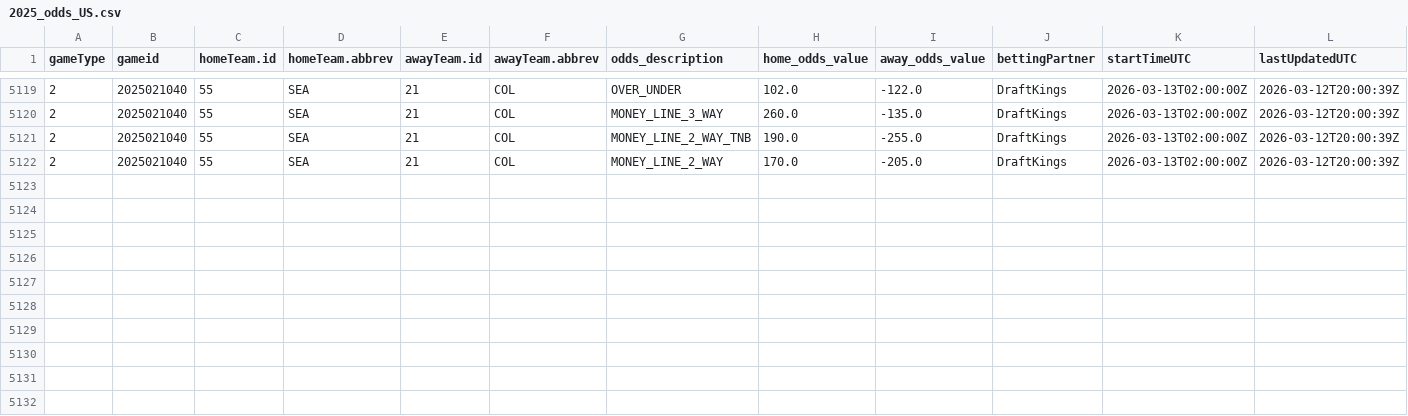
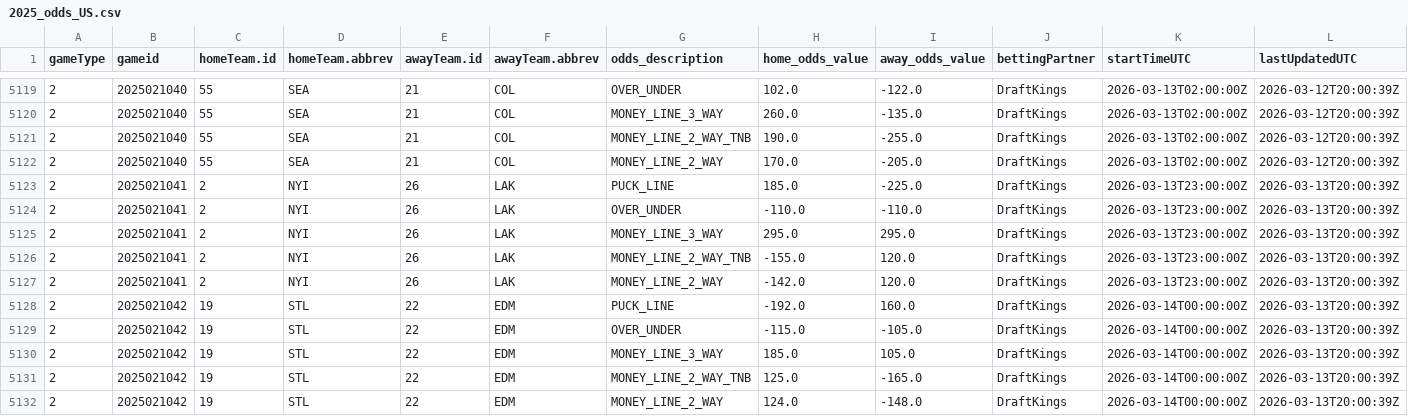
Before and after one commit to justinjjlee/NHL-Analytics, a CSV file: latest/box/2025_odds_US.csv, drawn as a sheet; only a part is shown, gaps mark what is left out; the diff names each change by its address in the sheet, - before the commit and + after, or states it on an @@ line.

```diff
--- a/latest/box/2025_odds_US.csv
+++ b/latest/box/2025_odds_US.csv
+row 5123: 2 | 2025021041 | 2 | NYI | 26 | LAK | PUCK_LINE | 185.0 | -225.0 | DraftKings | 2026-03-13T23:00:00Z | 2026-03-13T20:00:39Z
+row 5124: 2 | 2025021041 | 2 | NYI | 26 | LAK | OVER_UNDER | -110.0 | -110.0 | DraftKings | 2026-03-13T23:00:00Z | 2026-03-13T20:00:39Z
+row 5125: 2 | 2025021041 | 2 | NYI | 26 | LAK | MONEY_LINE_3_WAY | 295.0 | 295.0 | DraftKings | 2026-03-13T23:00:00Z | 2026-03-13T20:00:39Z
+row 5126: 2 | 2025021041 | 2 | NYI | 26 | LAK | MONEY_LINE_2_WAY_TNB | -155.0 | 120.0 | DraftKings | 2026-03-13T23:00:00Z | 2026-03-13T20:00:39Z
+row 5127: 2 | 2025021041 | 2 | NYI | 26 | LAK | MONEY_LINE_2_WAY | -142.0 | 120.0 | DraftKings | 2026-03-13T23:00:00Z | 2026-03-13T20:00:39Z
+row 5128: 2 | 2025021042 | 19 | STL | 22 | EDM | PUCK_LINE | -192.0 | 160.0 | DraftKings | 2026-03-14T00:00:00Z | 2026-03-13T20:00:39Z
+row 5129: 2 | 2025021042 | 19 | STL | 22 | EDM | OVER_UNDER | -115.0 | -105.0 | DraftKings | 2026-03-14T00:00:00Z | 2026-03-13T20:00:39Z
+row 5130: 2 | 2025021042 | 19 | STL | 22 | EDM | MONEY_LINE_3_WAY | 185.0 | 105.0 | DraftKings | 2026-03-14T00:00:00Z | 2026-03-13T20:00:39Z
+row 5131: 2 | 2025021042 | 19 | STL | 22 | EDM | MONEY_LINE_2_WAY_TNB | 125.0 | -165.0 | DraftKings | 2026-03-14T00:00:00Z | 2026-03-13T20:00:39Z
+row 5132: 2 | 2025021042 | 19 | STL | 22 | EDM | MONEY_LINE_2_WAY | 124.0 | -148.0 | DraftKings | 2026-03-14T00:00:00Z | 2026-03-13T20:00:39Z
```
Also changed, not shown: latest/box/2025_box.csv, latest/box/2025_box_team.csv, 5 other files.
